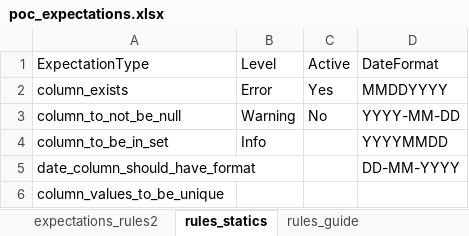
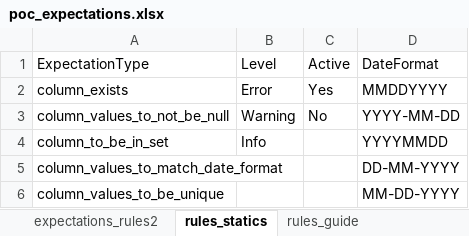
Before and after one commit to ketanpurohit0/dockertest, an Excel workbook: poc_expectations.xlsx, sheet rules_statics, drawn as a sheet; values as stored, in another font and other column widths than the file's, no borders; the diff names each change by its address in the sheet, - before the commit and + after, or states it on an @@ line.

Commit message:
Poc on using great expectation as data validation rules engine

```diff
--- a/poc_expectations.xlsx (sheet rules_statics)
+++ b/poc_expectations.xlsx (sheet rules_statics)
-A3 (ExpectationType): column_to_not_be_null
+A3 (ExpectationType): column_values_to_not_be_null
-A5 (ExpectationType): date_column_should_have_format
+A5 (ExpectationType): column_values_to_match_date_format
-D6 (DateFormat): (empty)
+D6 (DateFormat): MM-DD-YYYY
```
Also changed, not shown: sheet data, sheet expectations_nmaddr, 2 other files.
